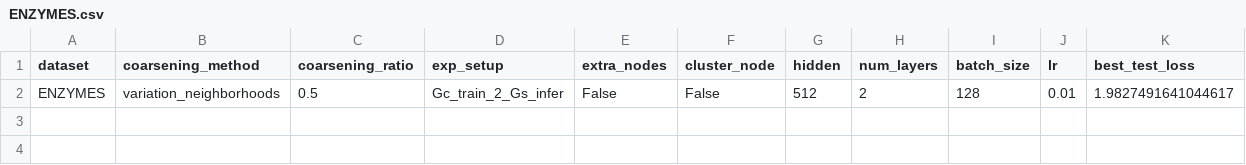
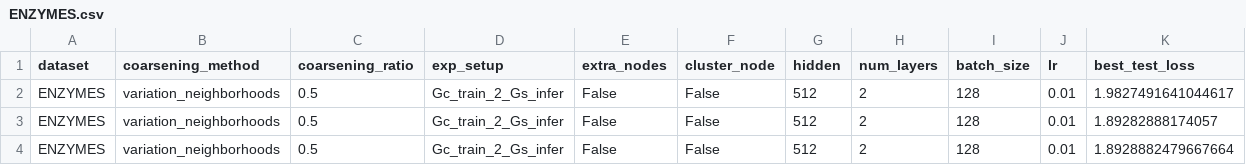
Before and after one commit to Roy-Shubhajit/FIT-GNN, a CSV file: results/ENZYMES.csv, drawn as a sheet; only a part is shown; rows hold the shown columns only; the diff names each change by its address in the sheet, - before the commit and + after, or states it on an @@ line.

```diff
--- a/results/ENZYMES.csv
+++ b/results/ENZYMES.csv
+row 3: ENZYMES | variation_neighborhoods | 0.5 | Gc_train_2_Gs_infer | False | False | 512 | 2 | 128 | 0.01 | 1.89282888174057
+row 4: ENZYMES | variation_neighborhoods | 0.5 | Gc_train_2_Gs_infer | False | False | 512 | 2 | 128 | 0.01 | 1.8928882479667664
```
Also changed, not shown: 10 other files.
